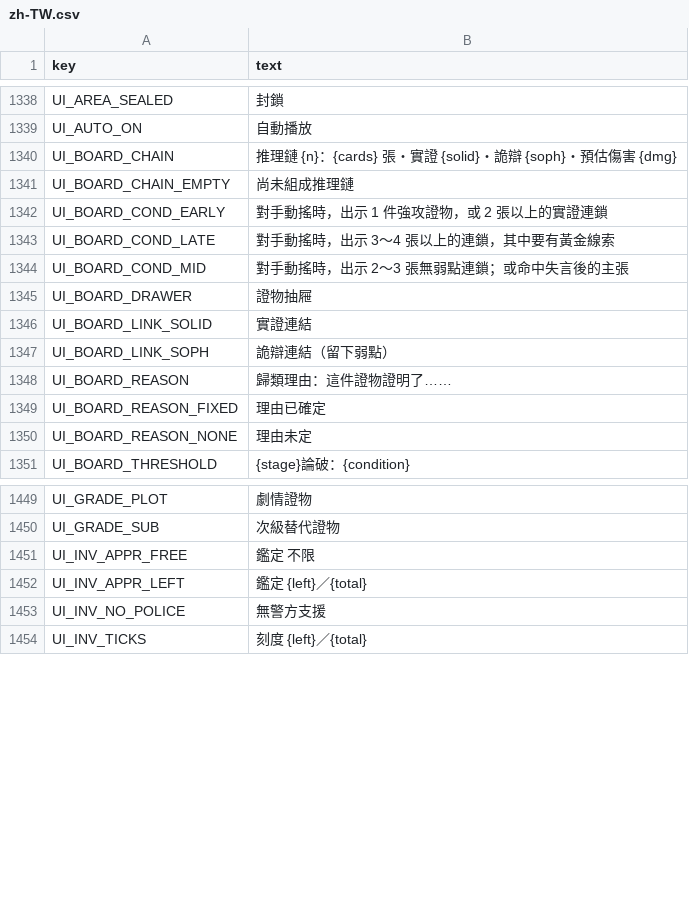
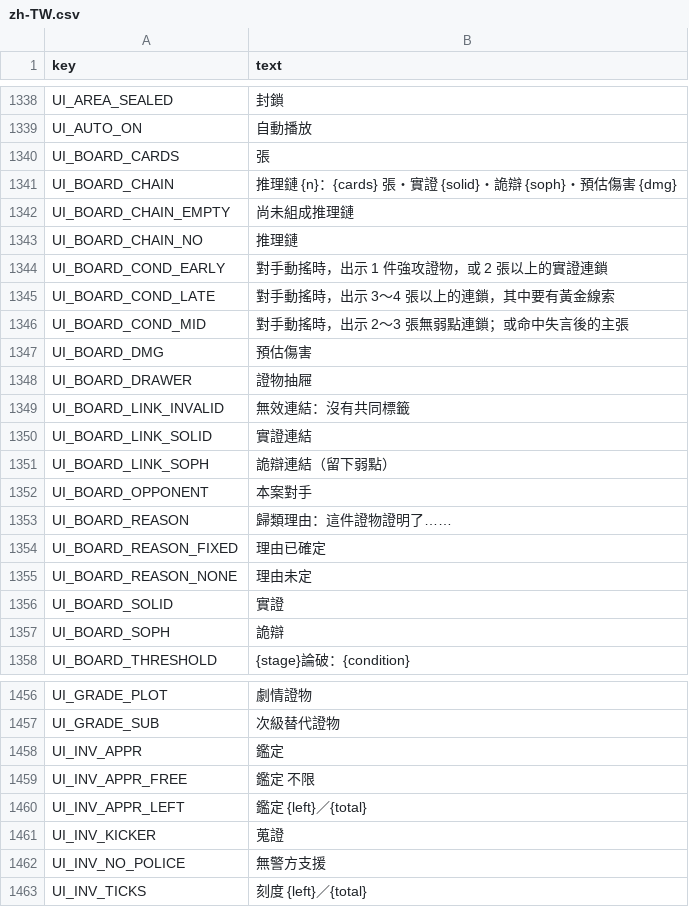
Before and after one commit to z060142/Sherefox-game-project, a CSV file: strings/zh-TW.csv, drawn as a sheet; only a part is shown, gaps mark what is left out; the diff names each change by its address in the sheet, - before the commit and + after, or states it on an @@ line.

```diff
--- a/strings/zh-TW.csv
+++ b/strings/zh-TW.csv
+row 1340: UI_BOARD_CARDS | 張
+row 1343: UI_BOARD_CHAIN_NO | 推理鏈
+row 1347: UI_BOARD_DMG | 預估傷害
+row 1349: UI_BOARD_LINK_INVALID | 無效連結：沒有共同標籤
+row 1352: UI_BOARD_OPPONENT | 本案對手
+row 1356: UI_BOARD_SOLID | 實證
+row 1357: UI_BOARD_SOPH | 詭辯
+row 1458: UI_INV_APPR | 鑑定
+row 1461: UI_INV_KICKER | 蒐證
```
Also changed, not shown: source/localization/ui_strings.csv, strings/en.csv, 5 other files.
